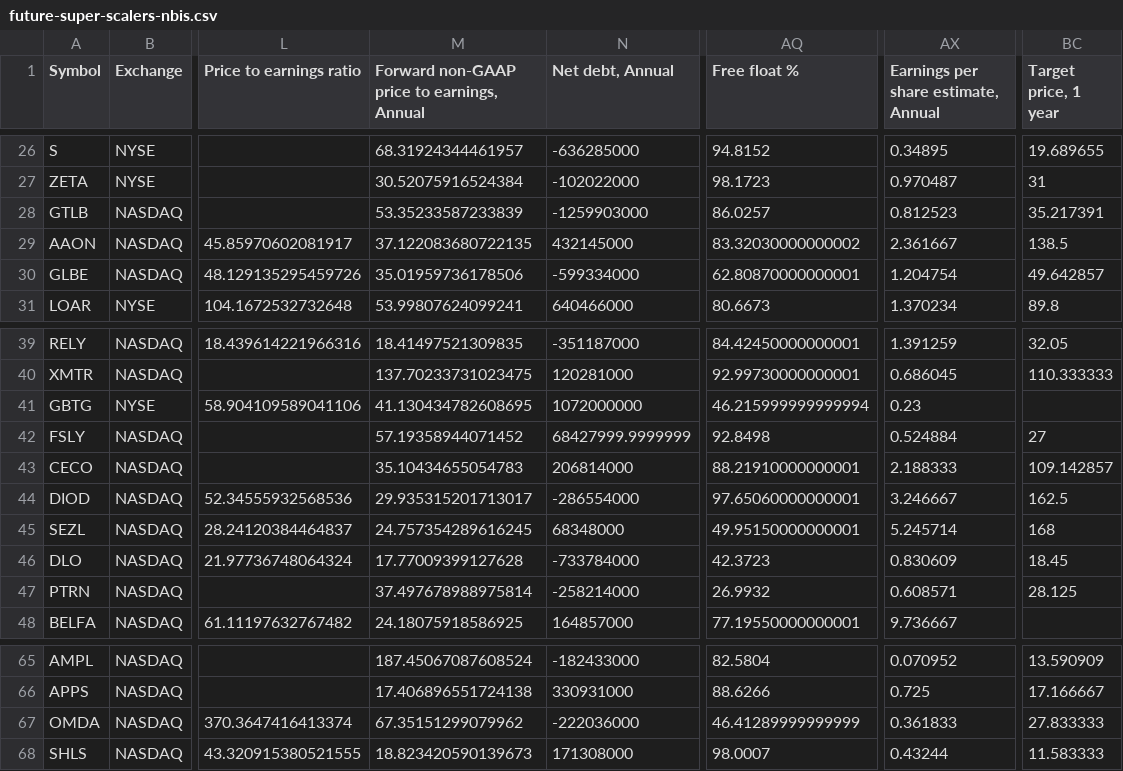
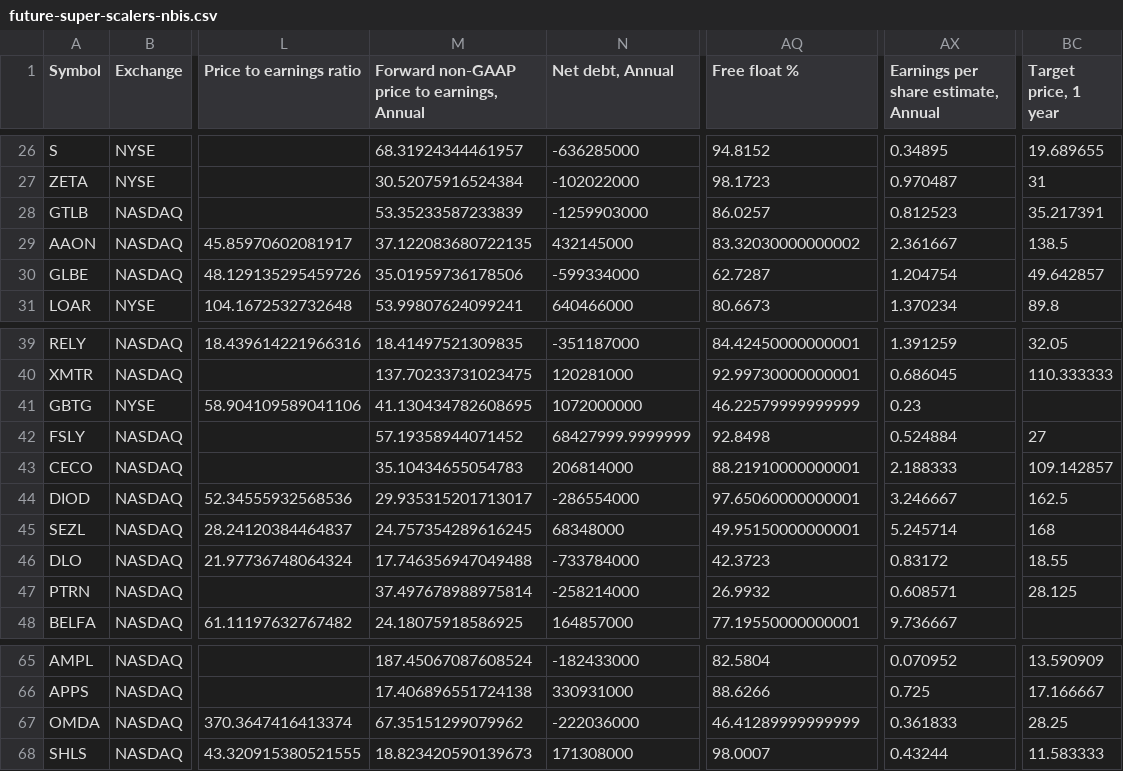
Before and after one commit to radhevrishi/market-cockpit, a CSV file: frontend/public/data/tradingview/future-super-scalers-nbis.csv, drawn as a sheet; only a part is shown, gaps mark what is left out; the diff names each change by its address in the sheet, - before the commit and + after, or states it on an @@ line.

```diff
--- a/frontend/public/data/tradingview/future-super-scalers-nbis.csv
+++ b/frontend/public/data/tradingview/future-super-scalers-nbis.csv
-AQ30 (Free float %): 62.80870000000001
+AQ30 (Free float %): 62.7287
-AQ41 (Free float %): 46.215999999999994
+AQ41 (Free float %): 46.22579999999999
-M46: 17.77009399127628
+M46: 17.746356947049488
-AX46: 0.830609
+AX46: 0.83172
-BC46 (Target price, 1 year): 18.45
+BC46 (Target price, 1 year): 18.55
-BC67 (Target price, 1 year): 27.833333
+BC67 (Target price, 1 year): 28.25
```
Also changed, not shown: frontend/public/data/tradingview/episodic-pivot.csv, frontend/public/data/tradingview/liquidity-leaders.csv, 35 other files.
